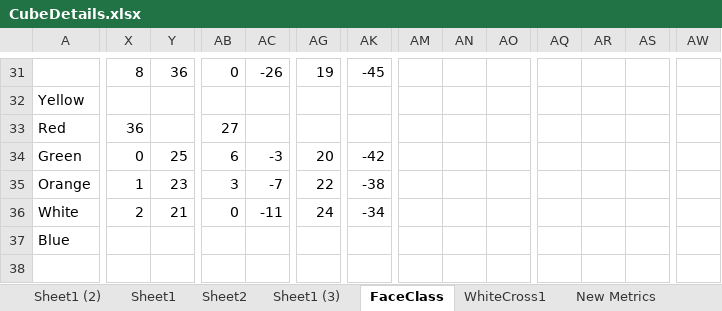
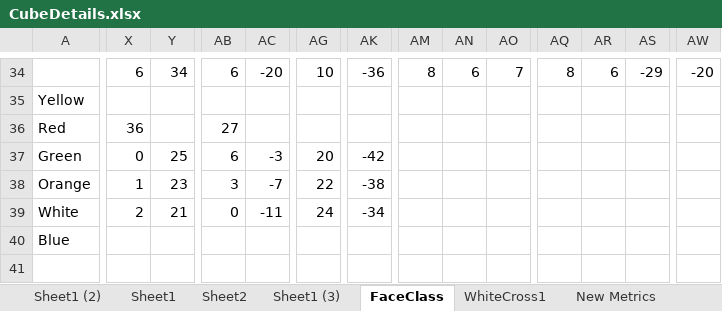
Before and after one commit to svcondor/magic-cube, an Excel workbook: CubeDetails.xlsx, sheet FaceClass, drawn as a sheet; only a part is shown, gaps mark what is left out; values as stored, in another font and other column widths than the file's, no borders; addresses are those after the commit; the diff covers the shown part only; the diff names each change by its address in the sheet, - before the commit and + after, or states it on an @@ line.

```diff
--- a/CubeDetails.xlsx (sheet FaceClass)
+++ b/CubeDetails.xlsx (sheet FaceClass)
-X34: 8
+X34: 6
-Y34: 36
+Y34: 34
-AB34: 0
+AB34: 6
-AC34: -26
+AC34: -20
-AG34: 19
+AG34: 10
-AK34: -45
+AK34: -36
-AM34: (empty)
+AM34: 8
-AN34: (empty)
+AN34: 6
-AO34: (empty)
+AO34: 7
-AQ34: (empty)
+AQ34: 8
-AR34: (empty)
+AR34: 6
-AS34: (empty)
+AS34: -29
-AW34: (empty)
+AW34: -20
```
Also changed, not shown: 8 added rows, 5 removed rows and 46 edited cells elsewhere in this sheet, sheet Uwp, other sheet tabs, formulas that keep their value, 7 other files.
